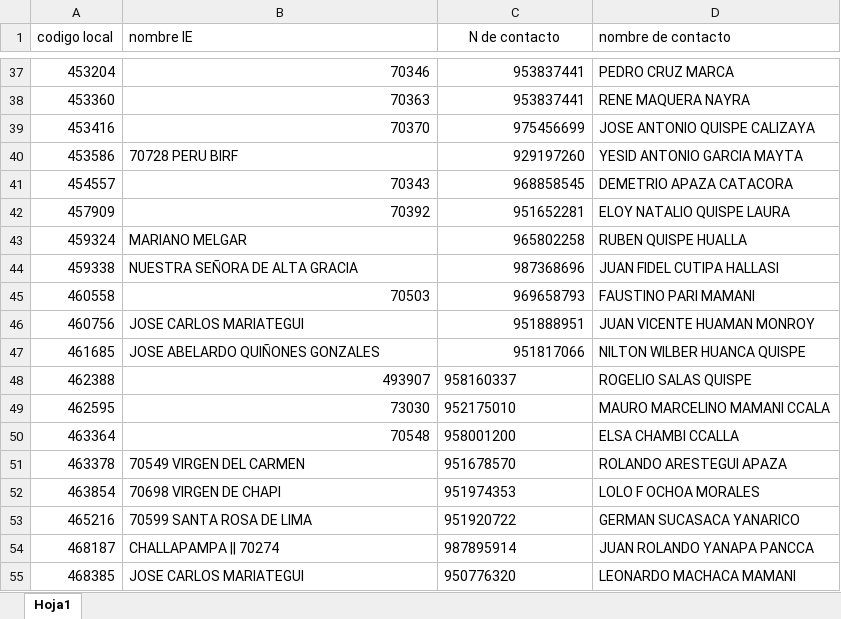
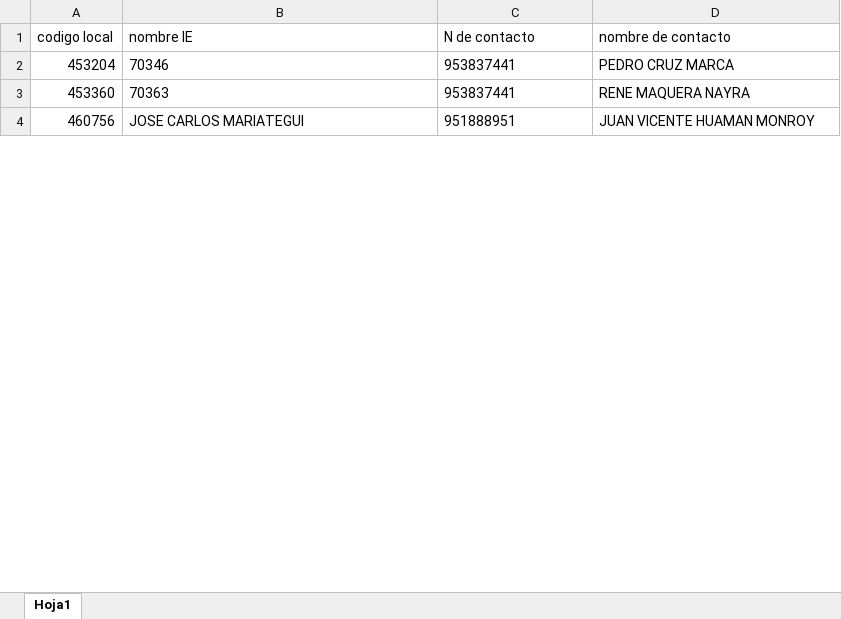
Before and after one commit to LuisAngel44/java-Auto-java, an Excel workbook: src/main/resources/escribir.xlsx, sheet Hoja1, drawn as a sheet; only a part is shown, gaps mark what is left out; values as stored, in another font and other column widths than the file's, no borders; conditional formats not drawn; removed rows and columns are numbered as before the commit, all else as after; the diff covers the shown part only; the diff names each change by its address in the sheet, - before the commit and + after, or states it on an @@ line.

```diff
--- a/src/main/resources/escribir.xlsx (sheet Hoja1)
+++ b/src/main/resources/escribir.xlsx (sheet Hoja1)
-C1 alignment: center
+C1 alignment: left
-B2:C3 alignment: right
+B2:C3 alignment: left
-row 39: 453416 | 70370 | 975456699 | JOSE ANTONIO QUISPE CALIZAYA
-row 40: 453586 | 70728 PERU BIRF | 929197260 | YESID ANTONIO GARCIA MAYTA
-row 41: 454557 | 70343 | 968858545 | DEMETRIO APAZA CATACORA
-row 42: 457909 | 70392 | 951652281 | ELOY NATALIO QUISPE LAURA
-row 43: 459324 | MARIANO MELGAR | 965802258 | RUBEN QUISPE HUALLA
-row 44: 459338 | NUESTRA SEÑORA DE ALTA GRACIA | 987368696 | JUAN FIDEL CUTIPA HALLASI
-row 45: 460558 | 70503 | 969658793 | FAUSTINO PARI MAMANI
-C4 alignment: right
+C4 alignment: left
-row 47: 461685 | JOSE ABELARDO QUIÑONES GONZALES | 951817066 | NILTON WILBER HUANCA QUISPE
-row 48: 462388 | 493907 | 958160337 | ROGELIO SALAS QUISPE
-row 49: 462595 | 73030 | 952175010 | MAURO MARCELINO MAMANI CCALA
-row 50: 463364 | 70548 | 958001200 | ELSA CHAMBI CCALLA
-row 51: 463378 | 70549 VIRGEN DEL CARMEN | 951678570 | ROLANDO ARESTEGUI APAZA
-row 52: 463854 | 70698 VIRGEN DE CHAPI | 951974353 | LOLO F OCHOA MORALES
-row 53: 465216 | 70599 SANTA ROSA DE LIMA | 951920722 | GERMAN SUCASACA YANARICO
-row 54: 468187 | CHALLAPAMPA || 70274 | 987895914 | JUAN ROLANDO YANAPA PANCCA
-row 55: 468385 | JOSE CARLOS MARIATEGUI | 950776320 | LEONARDO MACHACA MAMANI
```
Also changed, not shown: 14 added rows and 47 removed rows elsewhere in this sheet, src/main/resources/Excel_3.xlsx, 14 other files.
